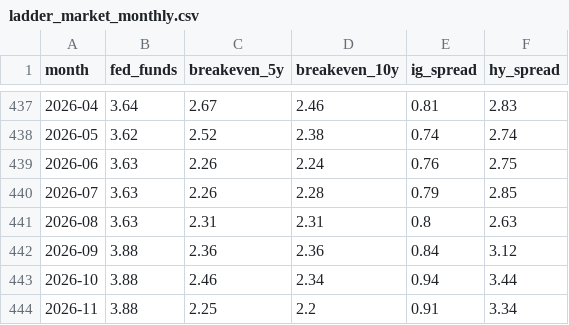
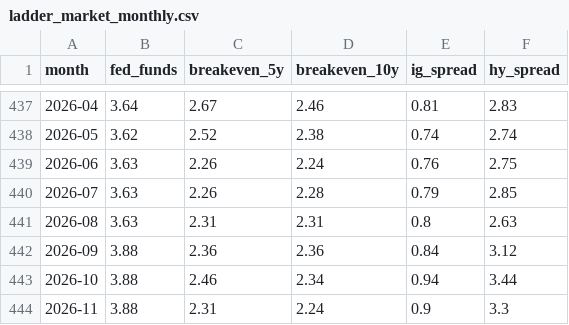
Before and after one commit to astrodataus/ladder, a CSV file: data/ladder_market_monthly.csv, drawn as a sheet; only a part is shown, gaps mark what is left out.

```diff
--- a/data/ladder_market_monthly.csv
+++ b/data/ladder_market_monthly.csv
@@ -443,2 +443,2 @@ month,fed_funds,breakeven_5y,breakeven_10y,ig_spread,hy_spread
 2026-10,3.88,2.46,2.34,0.94,3.44
-2026-11,3.88,2.25,2.2,0.91,3.34
+2026-11,3.88,2.31,2.24,0.9,3.3
```
Also changed, not shown: data/ladder_curves_keydates.csv, data/ladder_curves_monthly.csv, 4 other files.
